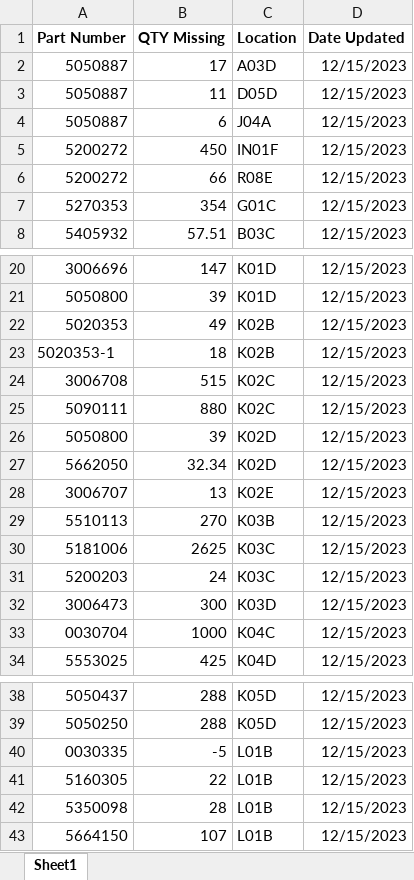
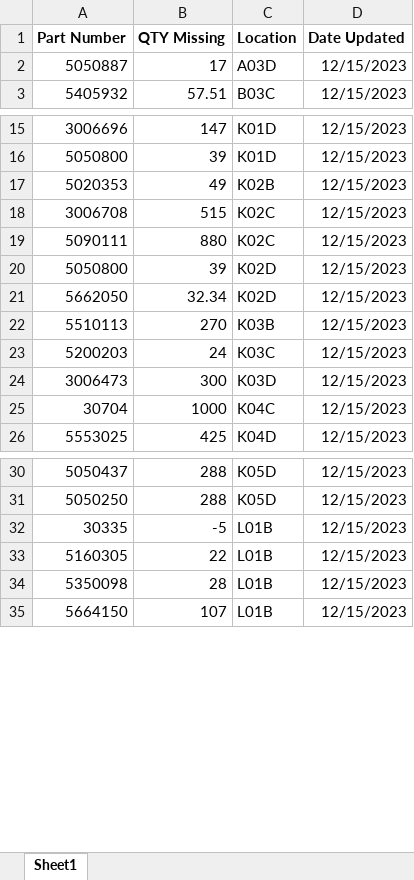
Before and after one commit to Pyrallux/IMS, an Excel workbook: Physically Missing.xlsx, sheet Sheet1, drawn as a sheet; only a part is shown, gaps mark what is left out; values as stored, in another font and other column widths than the file's, no borders; table styles not drawn; removed rows and columns are numbered as before the commit, all else as after; the diff names each change by its address in the sheet, - before the commit and + after, or states it on an @@ line.

```diff
--- a/Physically Missing.xlsx (sheet Sheet1)
+++ b/Physically Missing.xlsx (sheet Sheet1)
-row 3: 5050887 | 11 | D05D | 12/15/2023
-row 4: 5050887 | 6 | J04A | 12/15/2023
-row 5: 5200272 | 450 | IN01F | 12/15/2023
-row 6: 5200272 | 66 | R08E | 12/15/2023
-row 7: 5270353 | 354 | G01C | 12/15/2023
-row 23: 5020353-1 | 18 | K02B | 12/15/2023
-row 28: 3006707 | 13 | K02E | 12/15/2023
-row 30: 5181006 | 2625 | K03C | 12/15/2023
-A25 (Part Number): 0030704
+A25 (Part Number): 30704
-A32 (Part Number): 0030335
+A32 (Part Number): 30335
```
Also changed, not shown: Systematically Missing.xlsx, 21 other files.
